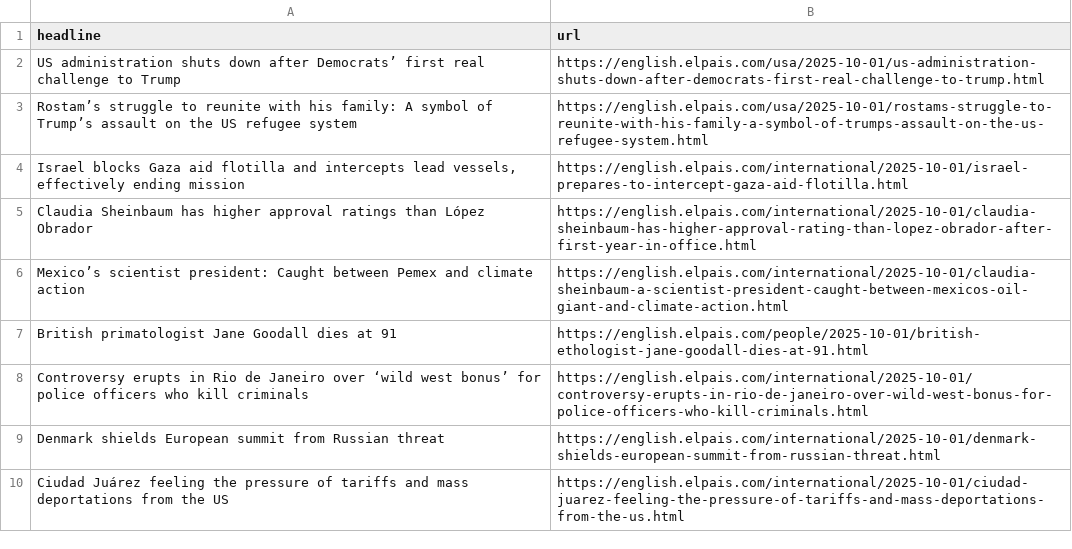
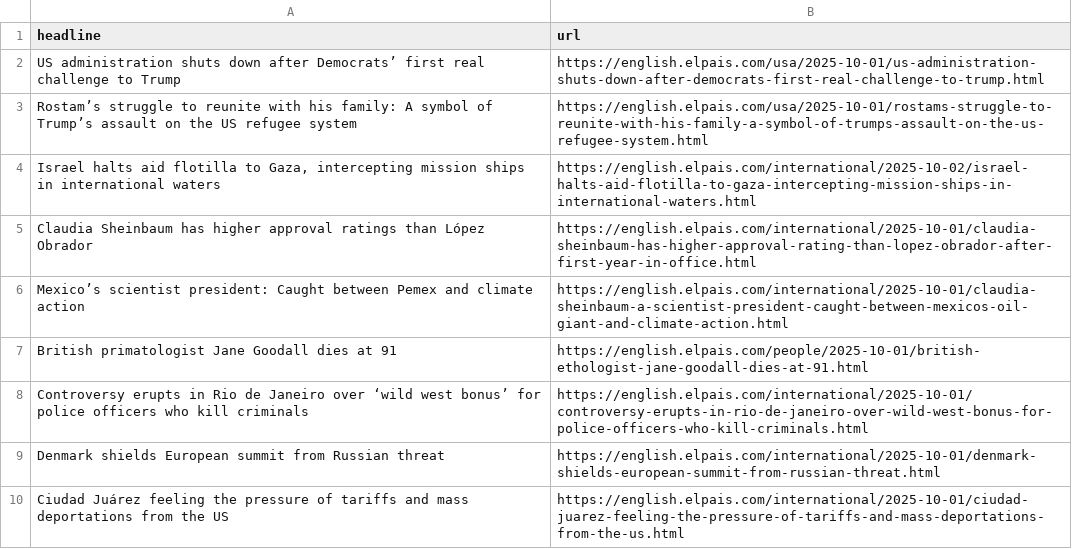
Before and after one commit to architmeta/lede-el-pasi-autoscraper, a CSV file: headlines.csv, drawn as a sheet; only a part is shown; removed rows and columns are numbered as before the commit, all else as after; the diff names each change by its address in the sheet, - before the commit and + after, or states it on an @@ line.

```diff
--- a/headlines.csv
+++ b/headlines.csv
-row 4: Israel blocks Gaza aid flotilla and intercepts lead vessels, effectively ending mission | https://english.elpais.com/international/2025-10-01/israel-prepares-to-intercept-gaza-aid-flotilla.html
+row 4: Israel halts aid flotilla to Gaza, intercepting mission ships in international waters | https://english.elpais.com/international/2025-10-02/israel-halts-aid-flotilla-to-gaza-intercepting-mission-ships-in-international-waters.html
```
